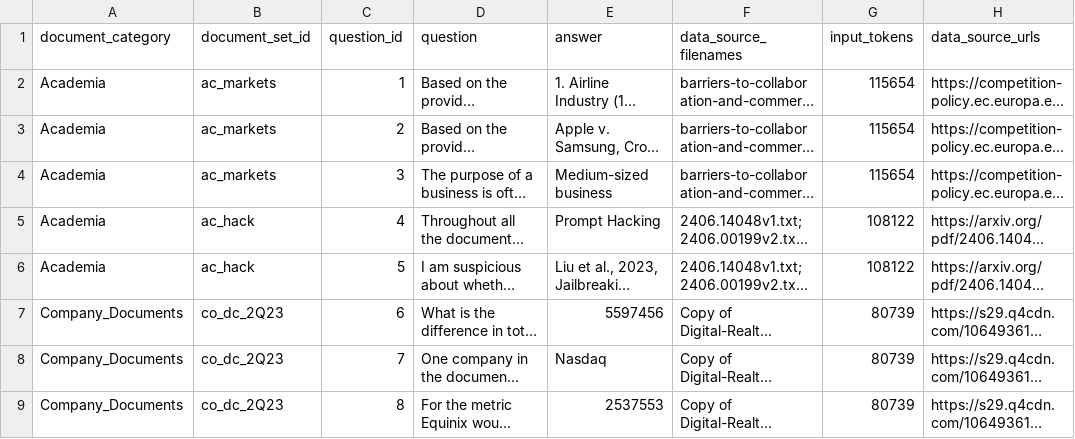
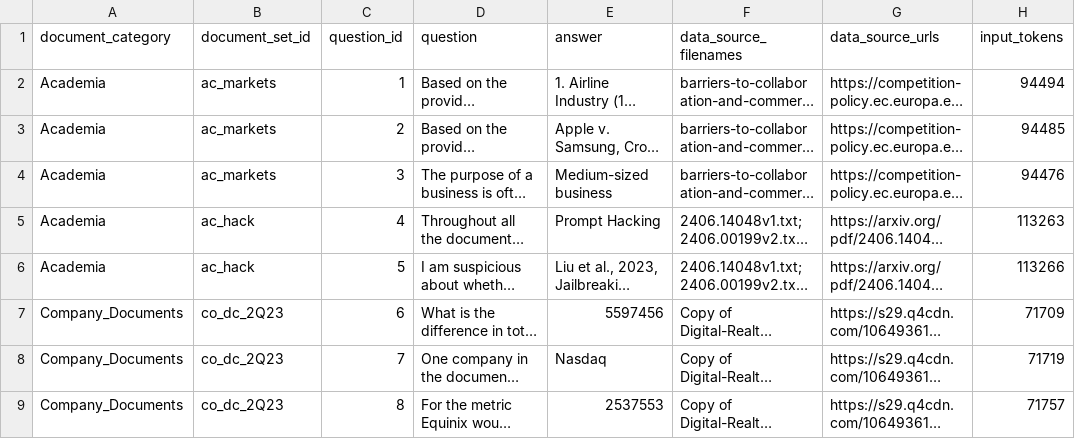
Before and after one commit to runshengdu/aa_lcr_exp, a CSV file: AA-LCR_Dataset.csv, drawn as a sheet; only a part is shown; long unchanged cells end in …; removed rows and columns are numbered as before the commit, all else as after; the diff names each change by its address in the sheet, - before the commit and + after, or states it on an @@ line.

Commit message:
fix: update AA-LCR_dataset.csv token counts

```diff
--- a/AA-LCR_Dataset.csv
+++ b/AA-LCR_Dataset.csv
-column G (input_tokens), rows 2-9: 115654 | 115654 | 115654 | 108122 | 108122 | 80739 | 80739 | 80739
+column H (input_tokens), rows 2-9: 94494 | 94485 | 94476 | 113263 | 113266 | 71709 | 71719 | 71757
```
